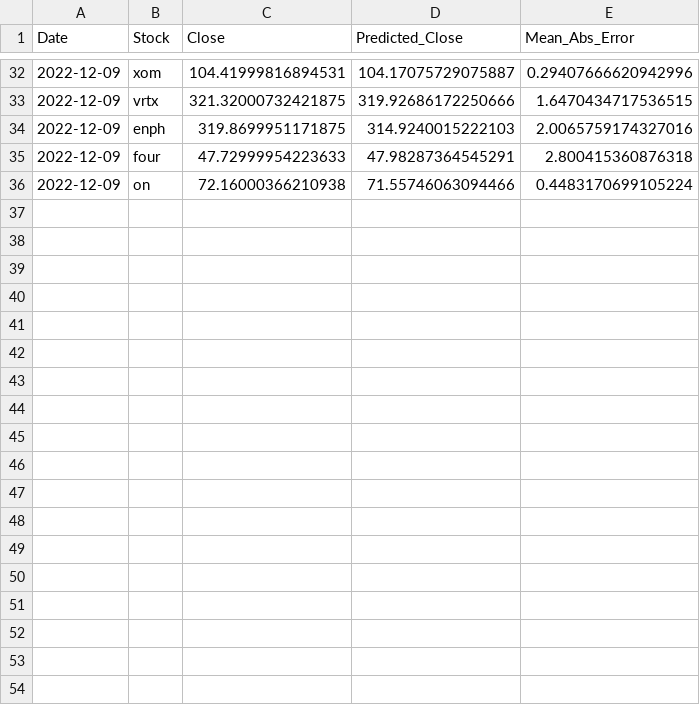
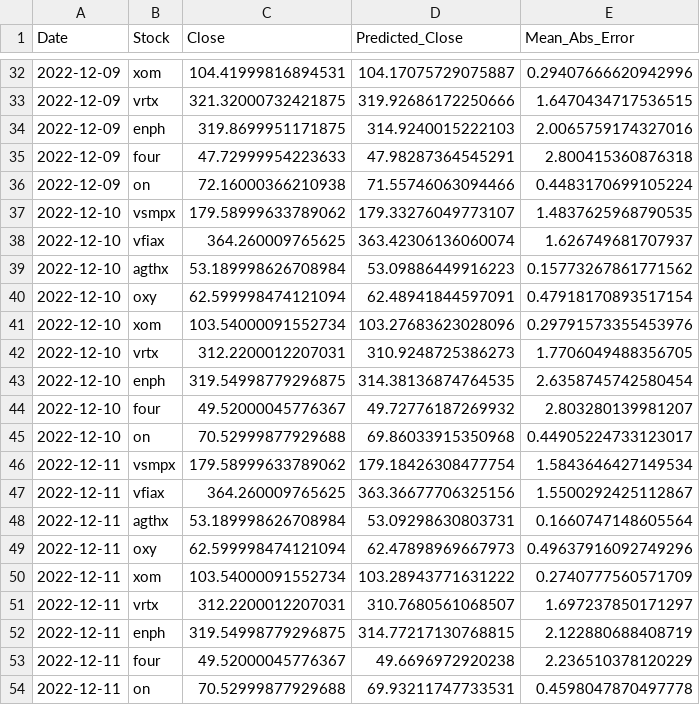
Before and after one commit to FernandoEE/EECS6893_Daily_Financial_Aid, a CSV file: Financial_Data/stock_mae_history.csv, drawn as a sheet; only a part is shown, gaps mark what is left out.

```diff
--- a/Financial_Data/stock_mae_history.csv
+++ b/Financial_Data/stock_mae_history.csv
@@ -36 +36,19 @@ Date,Stock,Close,Predicted_Close,Mean_Abs_Error
 2022-12-09,on,72.16000366210938,71.55746063094466,0.4483170699105224
+2022-12-10,vsmpx,179.58999633789062,179.33276049773107,1.4837625968790535
+2022-12-10,vfiax,364.260009765625,363.42306136060074,1.626749681707937
+2022-12-10,agthx,53.189998626708984,53.09886449916223,0.15773267861771562
+2022-12-10,oxy,62.599998474121094,62.48941844597091,0.47918170893517154
+2022-12-10,xom,103.54000091552734,103.27683623028096,0.29791573355453976
+2022-12-10,vrtx,312.2200012207031,310.9248725386273,1.7706049488356705
+2022-12-10,enph,319.54998779296875,314.38136874764535,2.6358745742580454
+2022-12-10,four,49.52000045776367,49.72776187269932,2.803280139981207
+2022-12-10,on,70.52999877929688,69.86033915350968,0.44905224733123017
+2022-12-11,vsmpx,179.58999633789062,179.18426308477754,1.5843646427149534
+2022-12-11,vfiax,364.260009765625,363.36677706325156,1.5500292425112867
+2022-12-11,agthx,53.189998626708984,53.09298630803731,0.1660747148605564
+2022-12-11,oxy,62.599998474121094,62.47898969667973,0.49637916092749296
+2022-12-11,xom,103.54000091552734,103.28943771631222,0.2740777560571709
+2022-12-11,vrtx,312.2200012207031,310.7680561068507,1.697237850171297
+2022-12-11,enph,319.54998779296875,314.77217130768815,2.122880688408719
+2022-12-11,four,49.52000045776367,49.6696972920238,2.236510378120229
+2022-12-11,on,70.52999877929688,69.93211747733531,0.4598047870497778
```
Also changed, not shown: Financial_Data/enph_stock_history.csv, Financial_Data/on_stock_history.csv, 7 other files.
